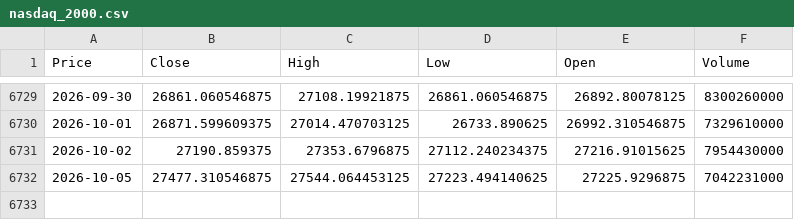
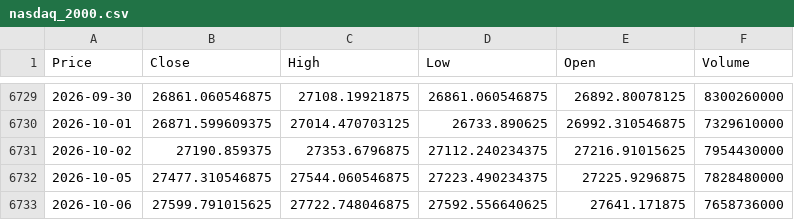
Before and after one commit to newyorkwoo/buyStock, a CSV file: public/data/raw/nasdaq_2000.csv, drawn as a sheet; only a part is shown, gaps mark what is left out; the diff names each change by its address in the sheet, - before the commit and + after, or states it on an @@ line.

```diff
--- a/public/data/raw/nasdaq_2000.csv
+++ b/public/data/raw/nasdaq_2000.csv
-C6732 (High): 27544.064453125
+C6732 (High): 27544.060546875
-D6732 (Low): 27223.494140625
+D6732 (Low): 27223.490234375
-F6732 (Volume): 7042231000
+F6732 (Volume): 7828480000
+row 6733: 2026-10-06 | 27599.791015625 | 27722.748046875 | 27592.556640625 | 27641.171875 | 7658736000
```
Also changed, not shown: public/data/raw/vix_2000.csv.
